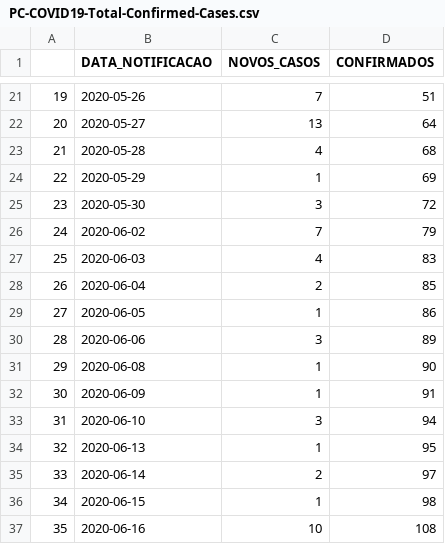
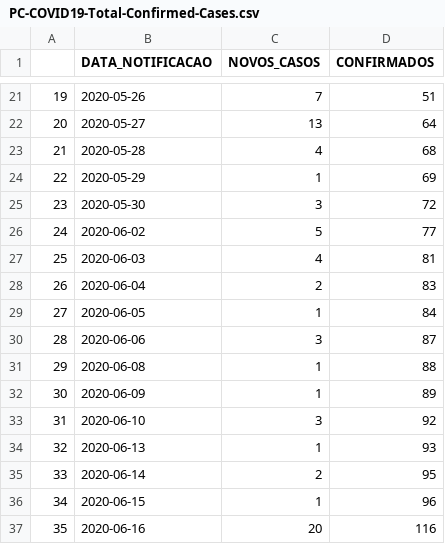
Before and after one commit to emdemor/Pocos-de-Caldas-COVID-19-Data, a CSV file: data/PC-COVID19-Total-Confirmed-Cases.csv, drawn as a sheet; only a part is shown, gaps mark what is left out.

```diff
--- a/data/PC-COVID19-Total-Confirmed-Cases.csv
+++ b/data/PC-COVID19-Total-Confirmed-Cases.csv
@@ -25,13 +25,13 @@
 23,2020-05-30,3,72
-24,2020-06-02,7,79
-25,2020-06-03,4,83
-26,2020-06-04,2,85
-27,2020-06-05,1,86
-28,2020-06-06,3,89
-29,2020-06-08,1,90
-30,2020-06-09,1,91
-31,2020-06-10,3,94
-32,2020-06-13,1,95
-33,2020-06-14,2,97
-34,2020-06-15,1,98
-35,2020-06-16,10,108
+24,2020-06-02,5,77
+25,2020-06-03,4,81
+26,2020-06-04,2,83
+27,2020-06-05,1,84
+28,2020-06-06,3,87
+29,2020-06-08,1,88
+30,2020-06-09,1,89
+31,2020-06-10,3,92
+32,2020-06-13,1,93
+33,2020-06-14,2,95
+34,2020-06-15,1,96
+35,2020-06-16,20,116
```
Also changed, not shown: 2 other files.
